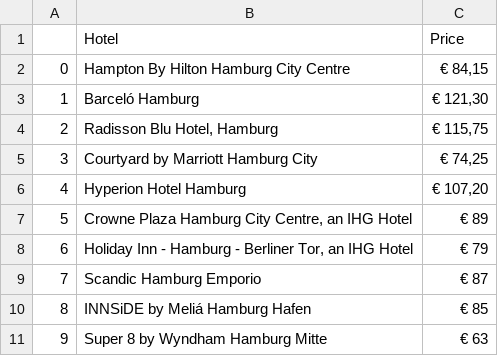
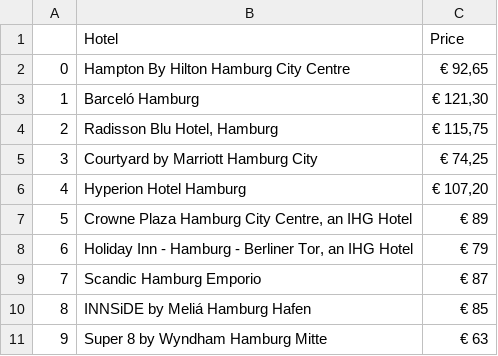
Before and after one commit to christajosephina/Project-week-6, a CSV file: hamburghotelprices.csv, drawn as a sheet.

```diff
--- a/hamburghotelprices.csv
+++ b/hamburghotelprices.csv
@@ -1,5 +1,5 @@
 ,Hotel,Price
-0,"
-Hampton By Hilton Hamburg City Centre
-","€ 84,15"
+0,"
+Hampton By Hilton Hamburg City Centre
+","€ 92,65"
 1,"
```
